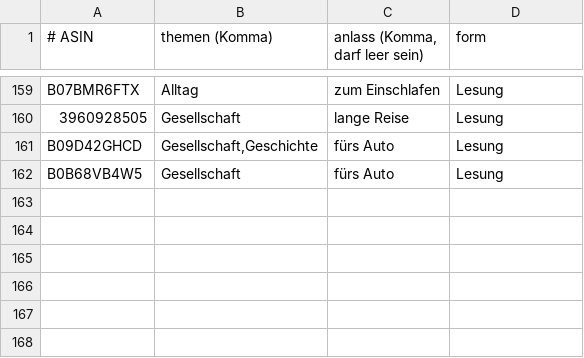
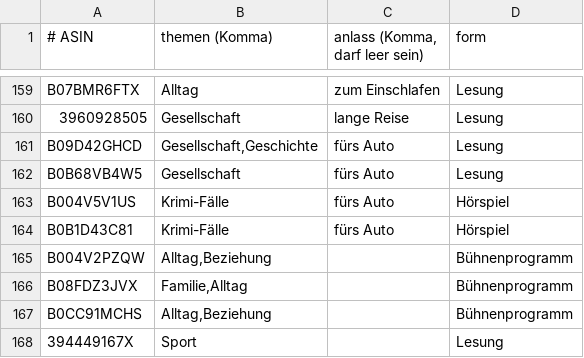
Before and after one commit to CrypBase09/audible-dashboard, a TSV file: data/schlagworte.tsv, drawn as a sheet; only a part is shown, gaps mark what is left out; the diff names each change by its address in the sheet, - before the commit and + after, or states it on an @@ line.

Commit message:
data: Auffrisch-Lauf 2026-09-03

```diff
--- a/data/schlagworte.tsv
+++ b/data/schlagworte.tsv
+row 163: B004V5V1US | Krimi-Fälle | fürs Auto | Hörspiel
+row 164: B0B1D43C81 | Krimi-Fälle | fürs Auto | Hörspiel
+row 165: B004V2PZQW | Alltag,Beziehung |  | Bühnenprogramm
+row 166: B08FDZ3JVX | Familie,Alltag |  | Bühnenprogramm
+row 167: B0CC91MCHS | Alltag,Beziehung |  | Bühnenprogramm
+row 168: 394449167X | Sport |  | Lesung
```
Also changed, not shown: 9 other files.
